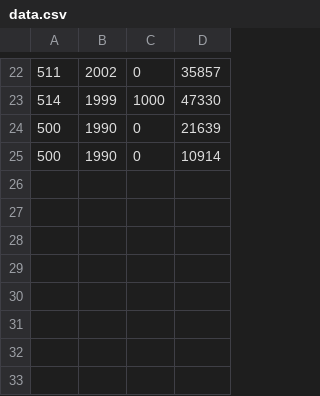
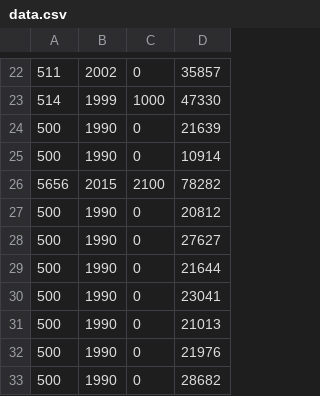
Before and after one commit to Usama-Amjad/Bulldozer-Price-Prediction-with-PyQt6, a CSV file: static_data/files/data.csv, drawn as a sheet; only a part is shown, gaps mark what is left out.

```diff
--- a/static_data/files/data.csv
+++ b/static_data/files/data.csv
@@ -25 +25,9 @@
 500,1990,0,10914
+5656,2015,2100,78282
+500,1990,0,20812
+500,1990,0,27627
+500,1990,0,21644
+500,1990,0,23041
+500,1990,0,21013
+500,1990,0,21976
+500,1990,0,28682
```
Also changed, not shown: 6 other files.
